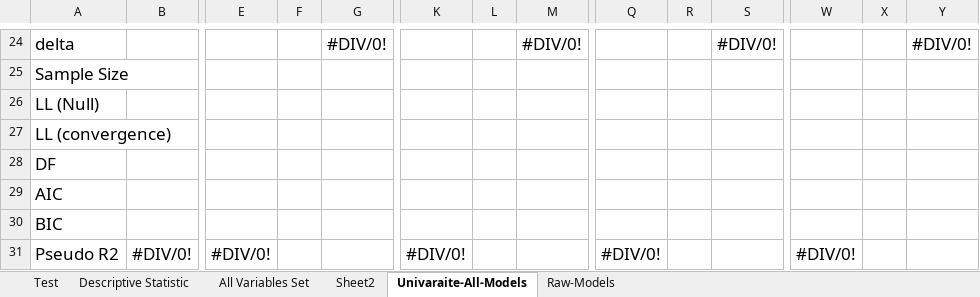
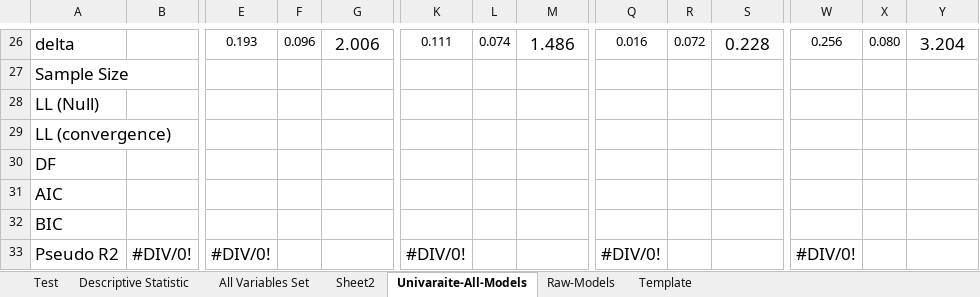
Before and after one commit to Ghasak/Toyota_project_Data_Wrangling, an Excel workbook: 3_Toyota_Data_Modeling/STATA/1_STATA_Mode_Estimation Results.xlsx, sheet Univaraite-All-Models, drawn as a sheet; only a part is shown, gaps mark what is left out; values as stored, in another font and other column widths than the file's, no borders; conditional formats not drawn; addresses are those after the commit; the diff covers the shown part only; the diff names each change by its address in the sheet, - before the commit and + after, or states it on an @@ line.

```diff
--- a/3_Toyota_Data_Modeling/STATA/1_STATA_Mode_Estimation Results.xlsx (sheet Univaraite-All-Models)
+++ b/3_Toyota_Data_Modeling/STATA/1_STATA_Mode_Estimation Results.xlsx (sheet Univaraite-All-Models)
+sheet tab: Template
-E26: (empty)
+E26: 0.193
-F26: (empty)
+F26: 0.096
-G26: #DIV/0!
+G26: 2.006
-K26: (empty)
+K26: 0.111
-L26: (empty)
+L26: 0.074
-M26: #DIV/0!
+M26: 1.486
-Q26: (empty)
+Q26: 0.016
-R26: (empty)
+R26: 0.072
-S26: #DIV/0!
+S26: 0.228
-W26: (empty)
+W26: 0.256
-X26: (empty)
+X26: 0.080
-Y26: #DIV/0!
+Y26: 3.204
```
Also changed, not shown: 21 added rows and 19 removed rows elsewhere in this sheet, sheet Raw-Models.
